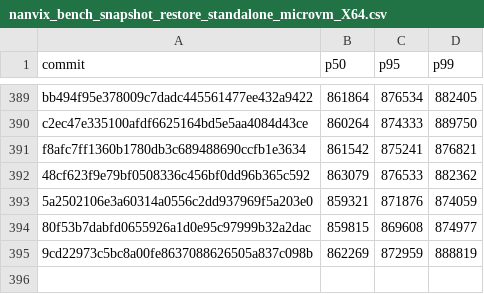
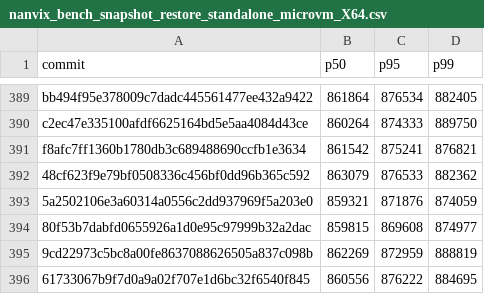
Before and after one commit to nanvix/nanvix, a CSV file: www/bench/data/windows-baremetal/nanvix_bench_snapshot_restore_standalone_microvm_X64.csv, drawn as a sheet; only a part is shown, gaps mark what is left out.

```diff
--- a/www/bench/data/windows-baremetal/nanvix_bench_snapshot_restore_standalone_microvm_X64.csv
+++ b/www/bench/data/windows-baremetal/nanvix_bench_snapshot_restore_standalone_microvm_X64.csv
@@ -395 +395,2 @@ f8afc7ff1360b1780db3c689488690ccfb1e3634,861542,875241,876821
 9cd22973c5bc8a00fe8637088626505a837c098b,862269,872959,888819
+61733067b9f7d0a9a02f707e1d6bc32f6540f845,860556,876222,884695
```
Also changed, not shown: www/bench/data/windows-baremetal/nanvix_bench_syscall_bench_standalone_microvm_X64.csv, www/bench/data/windows-baremetal/nanvix_bench_vfs_bench_standalone_microvm_X64.csv, 6 other files.
